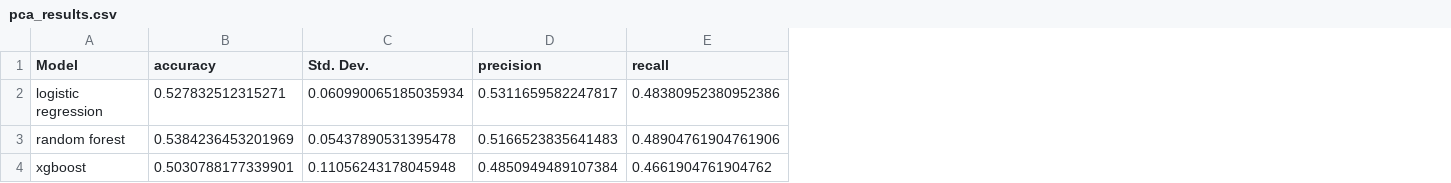
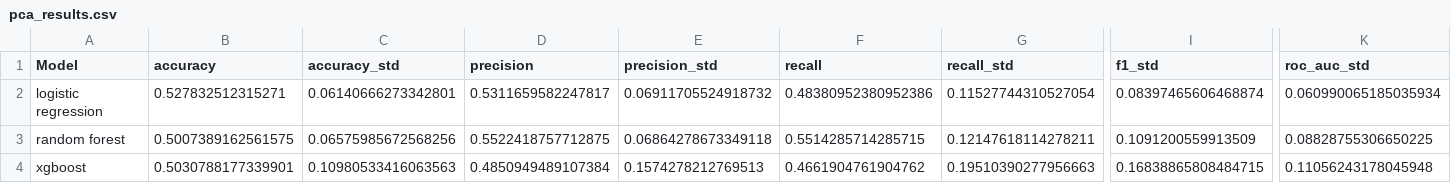
Before and after one commit to AminaHanan246/ML_alzheimer_gene_, a CSV file: results/pca_results.csv, drawn as a sheet; only a part is shown, gaps mark what is left out; removed rows and columns are numbered as before the commit, all else as after; the diff covers the shown part only; the diff names each change by its address in the sheet, - before the commit and + after, or states it on an @@ line.

```diff
--- a/results/pca_results.csv
+++ b/results/pca_results.csv
-column C (Std. Dev.), rows 2-4: 0.060990065185035934 | 0.05437890531395478 | 0.11056243178045948
+column C (accuracy_std), rows 2-4: 0.06140666273342801 | 0.06575985672568256 | 0.10980533416063563
+column E (precision_std), rows 2-4: 0.06911705524918732 | 0.06864278673349118 | 0.1574278212769513
+column G (recall_std), rows 2-4: 0.11527744310527054 | 0.12147618114278211 | 0.19510390277956663
+column I (f1_std), rows 2-4: 0.08397465606468874 | 0.1091200559913509 | 0.16838865808484715
+column K (roc_auc_std), rows 2-4: 0.060990065185035934 | 0.08828755306650225 | 0.11056243178045948
-B3 (accuracy): 0.5384236453201969
+B3 (accuracy): 0.5007389162561575
-D3 (precision): 0.5166523835641483
+D3 (precision): 0.5522418757712875
-F3 (recall): 0.48904761904761906
+F3 (recall): 0.5514285714285715
```
Also changed, not shown: 2 edited cells elsewhere in this file, results/pca_exp_results.csv, 10 other files.
